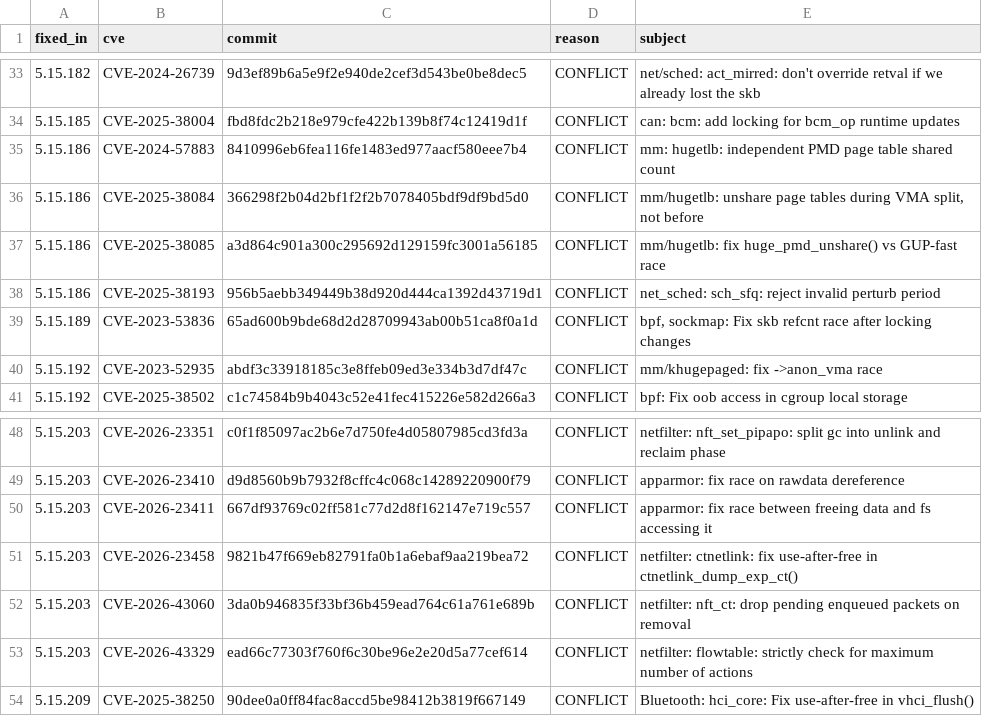
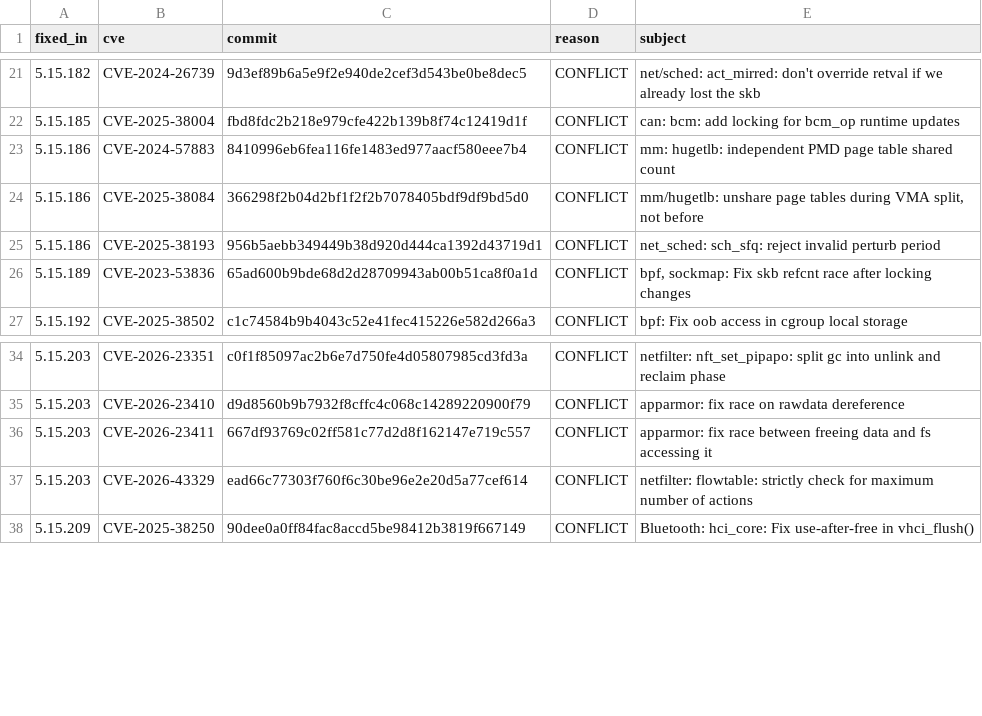
Before and after one commit to lovemilk2333/wifi-stick-linux, a TSV file: patch/cve/CONFLICTS.tsv, drawn as a sheet; only a part is shown, gaps mark what is left out; the diff covers the shown part only.

Commit message:
fix(cve): port batch 4 of LPE fixes to 5.15.0
Add 26 more LPE CVE fixes that previously conflicted with the 5.15.0
baseline, manually adapting API differences and preserving the
OpenStick/msm8916 custom changes.

Covered subsystems: netfilter (xt_connmark, xt_u32, nf_tables,
nf_conntrack_netlink, nft_ct), BPF (verifier stack bounds, devmap RCU,
bpf_prog_lock_ro), mm (swapfile, khugepaged, hugetlb/GUP-fast),
ext4/f2fs (inline dir, mballoc flex_bg, inode/GC sanity),
packet socket, qdisc depth, io-wq, procfs exec_update_lock,
ipv4 nexthop match, Bluetooth MGMT.

17 patches were ported by hand and 9 applied with context fuzz after
review. CVE-2026-99224 is documented as already fixed in 5.15.0.

Totals: 443 merged CVEs, 57 remaining conflicts (see
patch/cve/CONFLICTS.tsv). Full arm64 Image.gz + modules build passes.

```diff
--- a/patch/cve/CONFLICTS.tsv
+++ b/patch/cve/CONFLICTS.tsv
@@ -36,6 +24,4 @@ fixed_in	cve	commit	reason	subject
 5.15.186	CVE-2025-38084	366298f2b04d2bf1f2f2b7078405bdf9df9bd5d0	CONFLICT	mm/hugetlb: unshare page tables during VMA split, not before
-5.15.186	CVE-2025-38085	a3d864c901a300c295692d129159fc3001a56185	CONFLICT	mm/hugetlb: fix huge_pmd_unshare() vs GUP-fast race
 5.15.186	CVE-2025-38193	956b5aebb349449b38d920d444ca1392d43719d1	CONFLICT	net_sched: sch_sfq: reject invalid perturb period
 5.15.189	CVE-2023-53836	65ad600b9bde68d2d28709943ab00b51ca8f0a1d	CONFLICT	bpf, sockmap: Fix skb refcnt race after locking changes
-5.15.192	CVE-2023-52935	abdf3c33918185c3e8ffeb09ed3e334b3d7df47c	CONFLICT	mm/khugepaged: fix ->anon_vma race
 5.15.192	CVE-2025-38502	c1c74584b9b4043c52e41fec415226e582d266a3	CONFLICT	bpf: Fix oob access in cgroup local storage
@@ -50,4 +36,2 @@ fixed_in	cve	commit	reason	subject
 5.15.203	CVE-2026-23411	667df93769c02ff581c77d2d8f162147e719c557	CONFLICT	apparmor: fix race between freeing data and fs accessing it
-5.15.203	CVE-2026-23458	9821b47f669eb82791fa0b1a6ebaf9aa219bea72	CONFLICT	netfilter: ctnetlink: fix use-after-free in ctnetlink_dump_exp_ct()
-5.15.203	CVE-2026-43060	3da0b946835f33bf36b459ead764c61a761e689b	CONFLICT	netfilter: nft_ct: drop pending enqueued packets on removal
 5.15.203	CVE-2026-43329	ead66c77303f760f6c30be96e2e20d5a77cef614	CONFLICT	netfilter: flowtable: strictly check for maximum number of actions
```
Also changed, not shown: 23 removed rows elsewhere in this file, patch/cve/MANIFEST.tsv, 58 other files.
